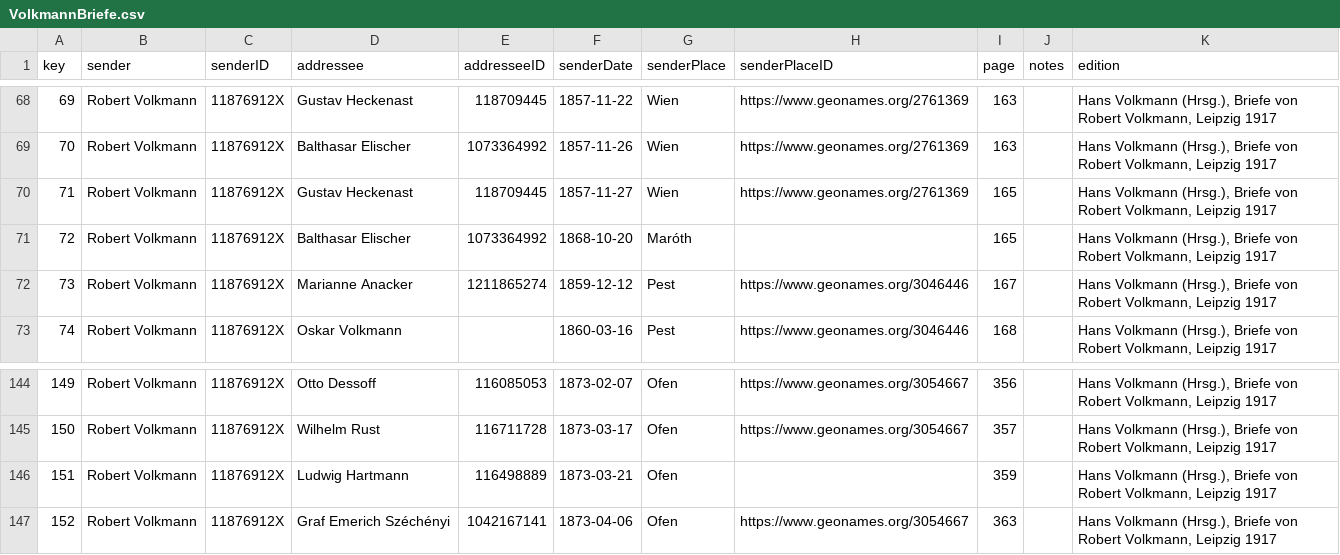
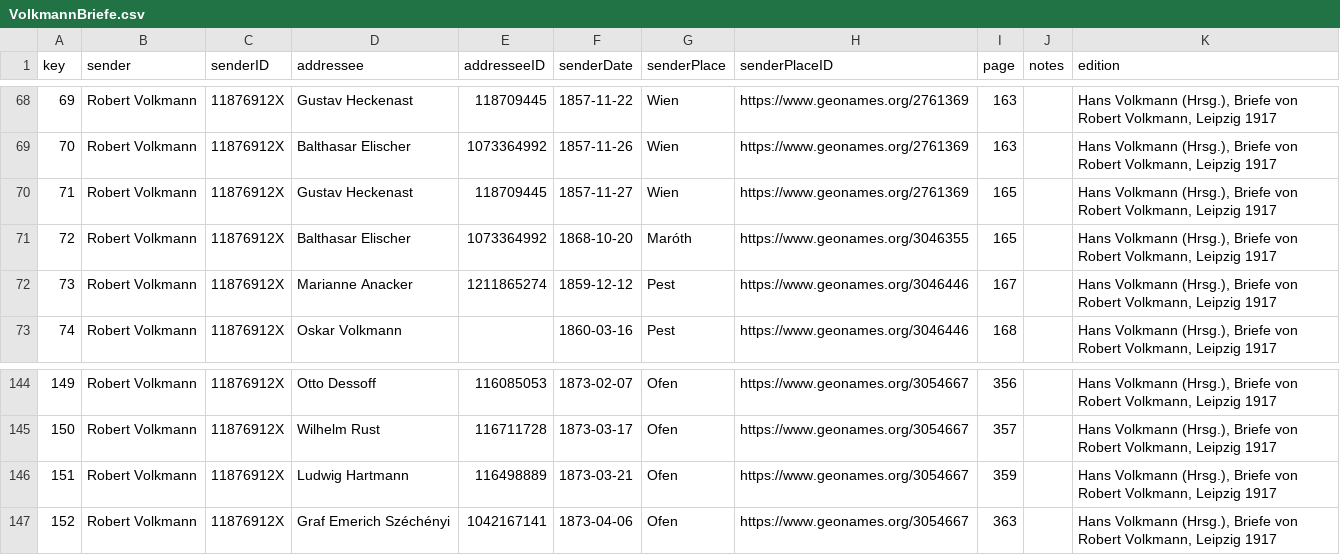
Before and after one commit to rettinghaus/VolkmannLetters, a CSV file: VolkmannBriefe.csv, drawn as a sheet; only a part is shown, gaps mark what is left out.

Commit message:
fix missing IDs

```diff
--- a/VolkmannBriefe.csv
+++ b/VolkmannBriefe.csv
@@ -70,3 +70,3 @@ key,sender,senderID,addressee,addresseeID,senderDate,senderPlace,senderPlaceID,p
 71,Robert Volkmann,11876912X,Gustav Heckenast,118709445,1857-11-27,Wien,https://www.geonames.org/2761369,165,,"Hans Volkmann (Hrsg.), Briefe von Robert Volkmann, Leipzig 1917"
-72,Robert Volkmann,11876912X,Balthasar Elischer,1073364992,1868-10-20,Maróth,,165,,"Hans Volkmann (Hrsg.), Briefe von Robert Volkmann, Leipzig 1917"
+72,Robert Volkmann,11876912X,Balthasar Elischer,1073364992,1868-10-20,Maróth,https://www.geonames.org/3046355,165,,"Hans Volkmann (Hrsg.), Briefe von Robert Volkmann, Leipzig 1917"
 73,Robert Volkmann,11876912X,Marianne Anacker,1211865274,1859-12-12,Pest,https://www.geonames.org/3046446,167,,"Hans Volkmann (Hrsg.), Briefe von Robert Volkmann, Leipzig 1917"
@@ -145,3 +145,3 @@ key,sender,senderID,addressee,addresseeID,senderDate,senderPlace,senderPlaceID,p
 150,Robert Volkmann,11876912X,Wilhelm Rust,116711728,1873-03-17,Ofen,https://www.geonames.org/3054667,357,,"Hans Volkmann (Hrsg.), Briefe von Robert Volkmann, Leipzig 1917"
-151,Robert Volkmann,11876912X,Ludwig Hartmann,116498889,1873-03-21,Ofen,,359,,"Hans Volkmann (Hrsg.), Briefe von Robert Volkmann, Leipzig 1917"
+151,Robert Volkmann,11876912X,Ludwig Hartmann,116498889,1873-03-21,Ofen,https://www.geonames.org/3054667,359,,"Hans Volkmann (Hrsg.), Briefe von Robert Volkmann, Leipzig 1917"
 152,Robert Volkmann,11876912X,Graf Emerich Széchényi,1042167141,1873-04-06,Ofen,https://www.geonames.org/3054667,363,,"Hans Volkmann (Hrsg.), Briefe von Robert Volkmann, Leipzig 1917"
```
